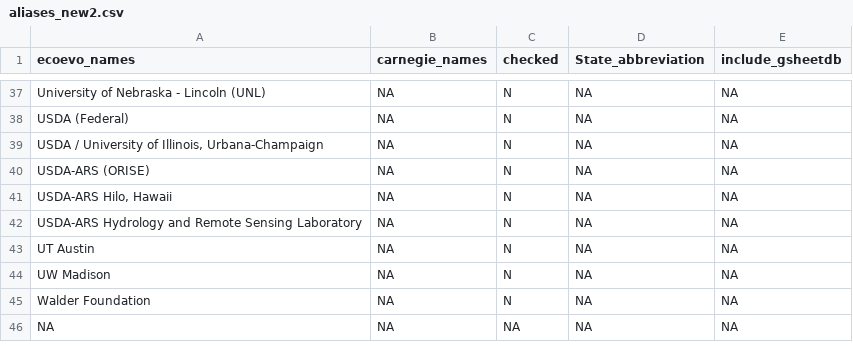
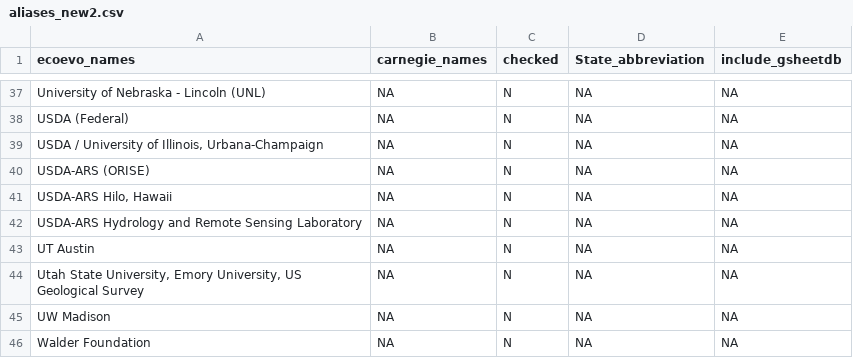
Before and after one commit to mikeblazanin/ecoevojobsR, a CSV file: data-raw/aliases_new2.csv, drawn as a sheet; only a part is shown, gaps mark what is left out; the shorter side is filled out with more unchanged rows.

```diff
--- a/data-raw/aliases_new2.csv
+++ b/data-raw/aliases_new2.csv
@@ -43,2 +43,3 @@
 "UT Austin",NA,"N",NA,NA
+"Utah State University, Emory University, US Geological Survey",NA,"N",NA,NA
 "UW Madison",NA,"N",NA,NA
```
Also changed, not shown: data-raw/ecoevojobsR_postdoc.csv, 2 other files.
